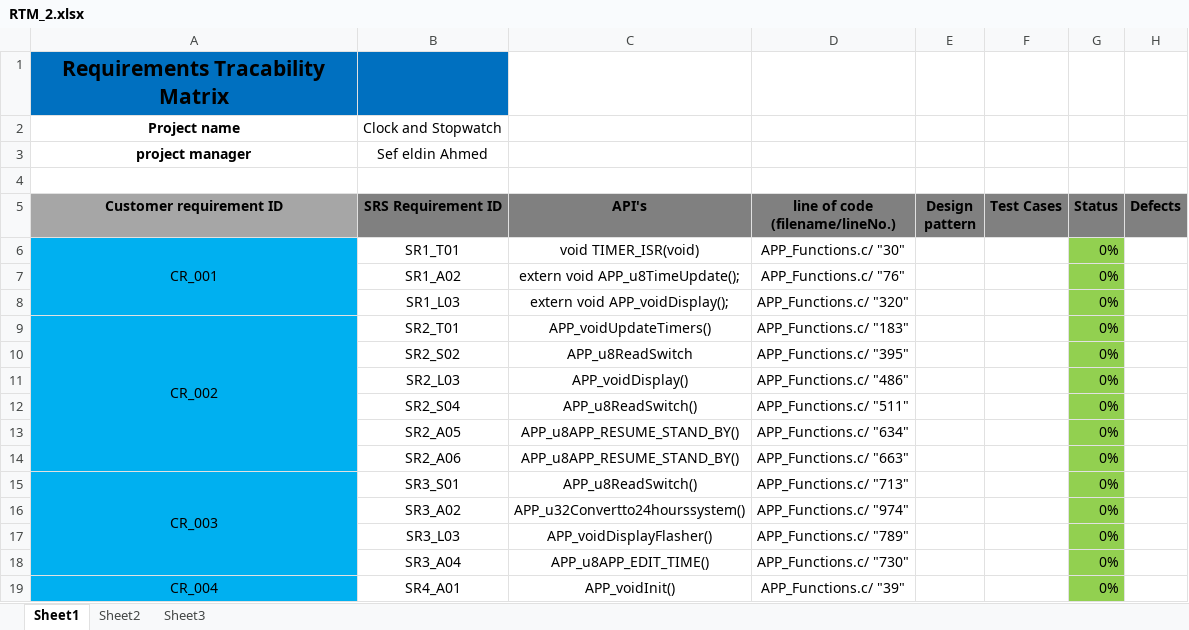
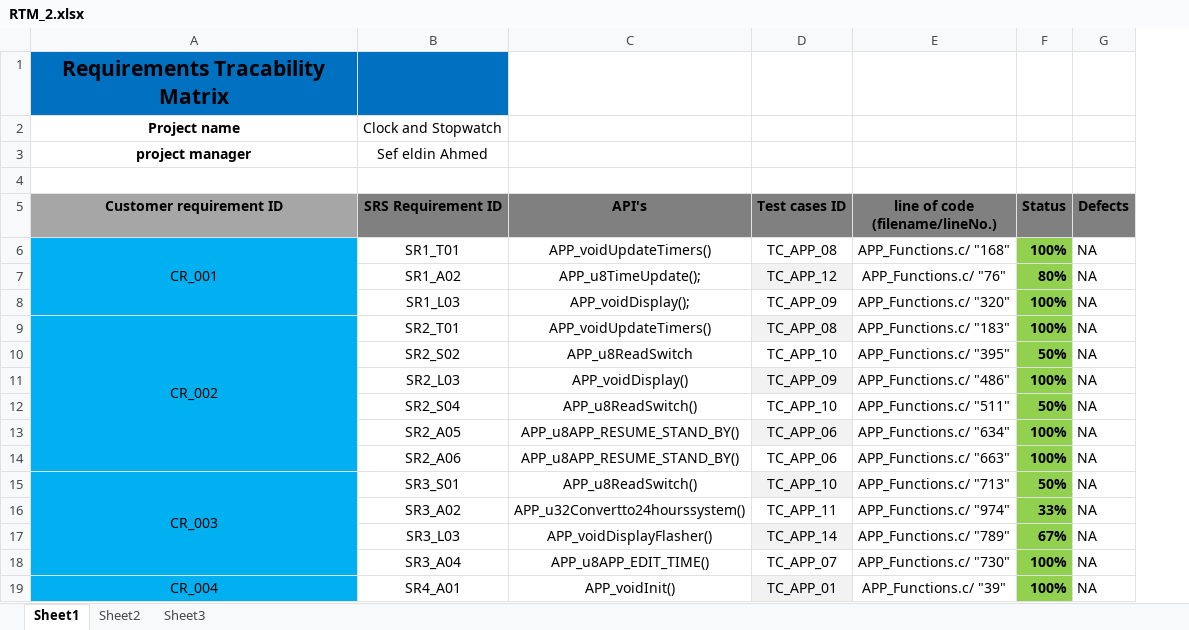
Before and after one commit to AhmedAdelTolba/SOFTWARE_ENGINEERING_PROJECT, an Excel workbook: SOFTWARE_ENGINEERING_PROJECT/PROJECT_DOCUMENTATION/RTM_2.xlsx, sheet Sheet1, drawn as a sheet; values as stored, in another font and other column widths than the file's, no borders; removed rows and columns are numbered as before the commit, all else as after; the diff names each change by its address in the sheet, - before the commit and + after, or states it on an @@ line.

Commit message:
RTM updated with the test cases states

```diff
--- a/SOFTWARE_ENGINEERING_PROJECT/PROJECT_DOCUMENTATION/RTM_2.xlsx (sheet Sheet1)
+++ b/SOFTWARE_ENGINEERING_PROJECT/PROJECT_DOCUMENTATION/RTM_2.xlsx (sheet Sheet1)
+column D (Test cases ID), rows 6-19: TC_APP_08 | TC_APP_12 | TC_APP_09 | TC_APP_08 | TC_APP_10 | TC_APP_09 | TC_APP_10 | TC_APP_06 | TC_APP_06 | TC_APP_10 | TC_APP_11 | TC_APP_14 | TC_APP_07 | TC_APP_01
-column E (Design pattern), empty
-column F (Test Cases), empty
-C6 (API's): void TIMER_ISR(void)
+C6 (API's): APP_voidUpdateTimers()
-E6 (line of code (filename/lineNo.)): APP_Functions.c/ "30"
+E6 (line of code (filename/lineNo.)): APP_Functions.c/ "168"
-F6 (Status): 0%
+F6 (Status): 100%
-F6:F19 bold: off
+F6:F19 bold: on
-G6:G19 (Defects): (empty)
+G6:G19 (Defects): NA
-C7 (API's): extern void APP_u8TimeUpdate();
+C7 (API's): APP_u8TimeUpdate();
-F7 (Status): 0%
+F7 (Status): 80%
-C8 (API's): extern void APP_voidDisplay();
+C8 (API's): APP_voidDisplay();
-F8:F9 (Status): 0%
+F8:F9 (Status): 100%
-F10 (Status): 0%
+F10 (Status): 50%
-F11 (Status): 0%
+F11 (Status): 100%
-F12 (Status): 0%
+F12 (Status): 50%
-F13:F14 (Status): 0%
+F13:F14 (Status): 100%
-F15 (Status): 0%
+F15 (Status): 50%
-F16 (Status): 0%
+F16 (Status): 33%
-F17 (Status): 0%
+F17 (Status): 67%
-F18:F19 (Status): 0%
+F18:F19 (Status): 100%
```
